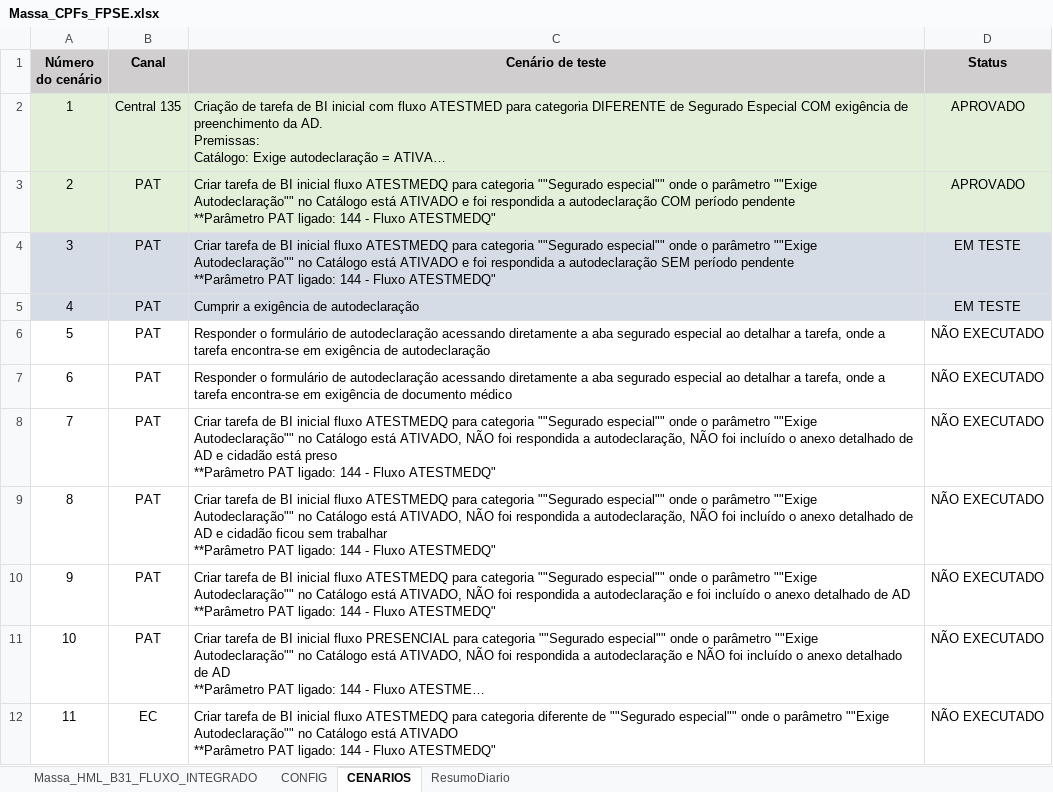
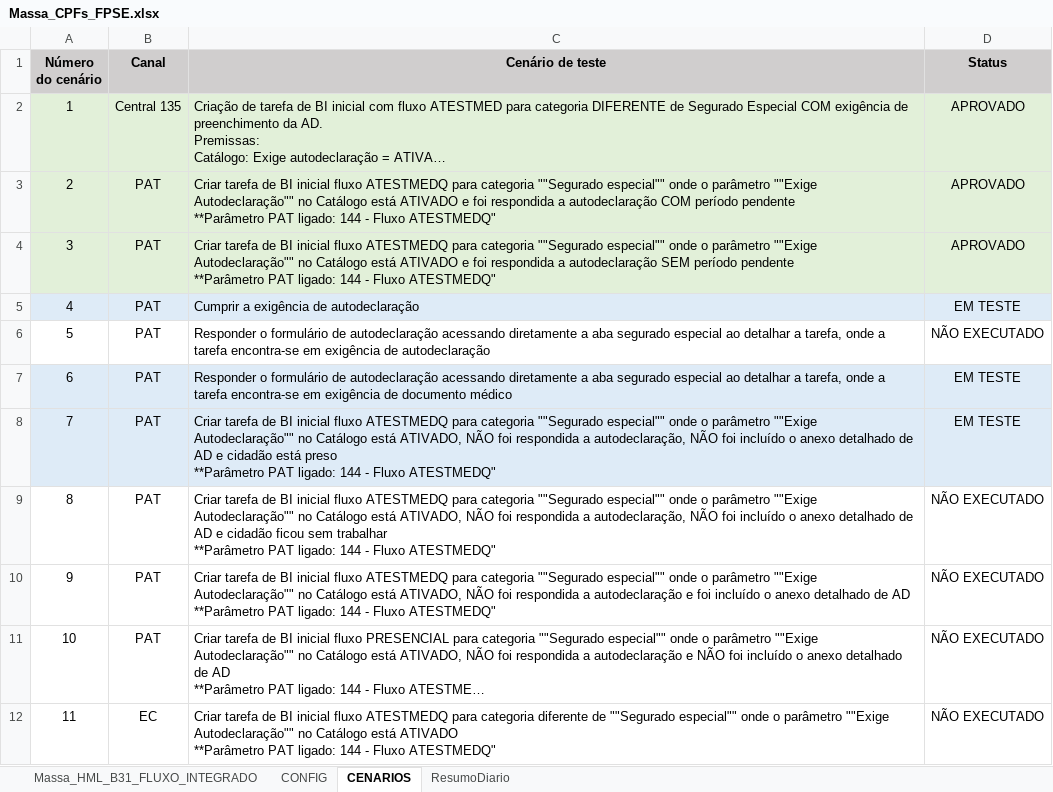
Before and after one commit to thiagopb12-max/painel-homologacao-caf, an Excel workbook: fluxo-integrado/Massa_CPFs_FPSE.xlsx, sheet CENARIOS, drawn as a sheet; only a part is shown; long unchanged cells end in …; values as stored, in another font and other column widths than the file's, no borders; the diff names each change by its address in the sheet, - before the commit and + after, or states it on an @@ line.

```diff
--- a/fluxo-integrado/Massa_CPFs_FPSE.xlsx (sheet CENARIOS)
+++ b/fluxo-integrado/Massa_CPFs_FPSE.xlsx (sheet CENARIOS)
-D4 (Status): EM TESTE
+D4 (Status): APROVADO
-A7:D8 fill: none
+A7:D8 fill: #DEEBF7
-D7:D8 (Status): NÃO EXECUTADO
+D7:D8 (Status): EM TESTE
```
Also changed, not shown: sheet Massa_HML_B31_FLUXO_INTEGRADO, sheet ResumoDiario, 5 other files.
